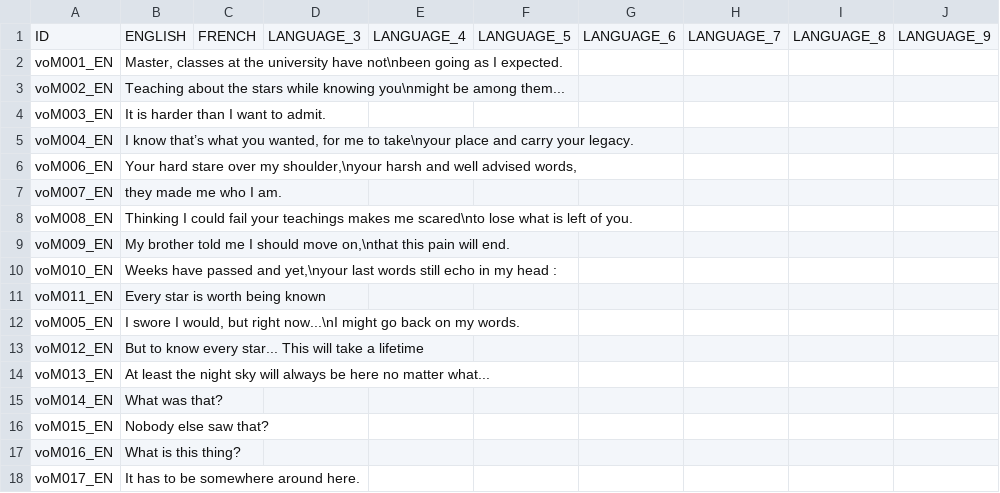
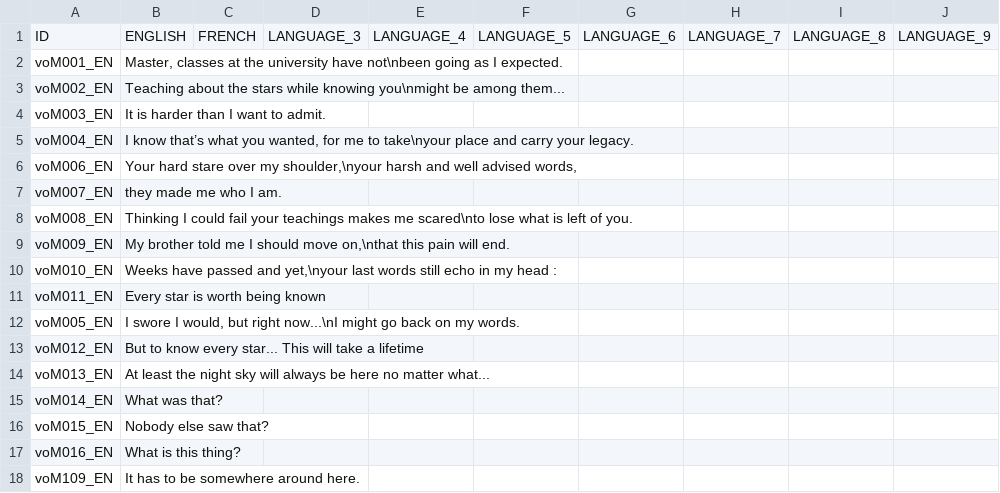
Before and after one commit to S-oul/AstroCube_Team_05, a CSV file: Assets/Game/Resources/Localization/LVL0_VOICELINES.csv, drawn as a sheet; only a part is shown; the diff names each change by its address in the sheet, - before the commit and + after, or states it on an @@ line.

```diff
--- a/Assets/Game/Resources/Localization/LVL0_VOICELINES.csv
+++ b/Assets/Game/Resources/Localization/LVL0_VOICELINES.csv
-A18: voM017_EN
+A18: voM109_EN
```
Also changed, not shown: Assets/Game/Resources/Localization/LVL_11_VOICELINES.csv, 9 other files.
